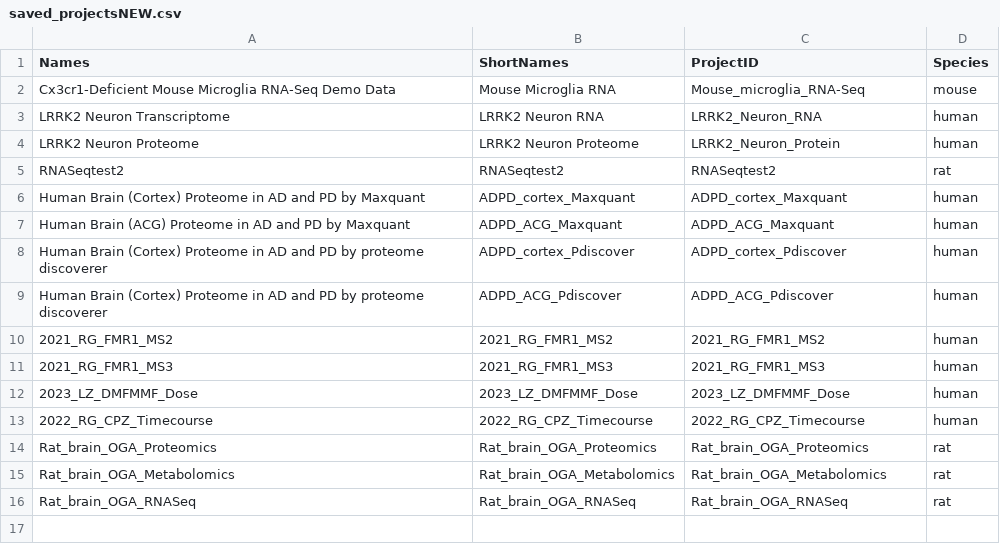
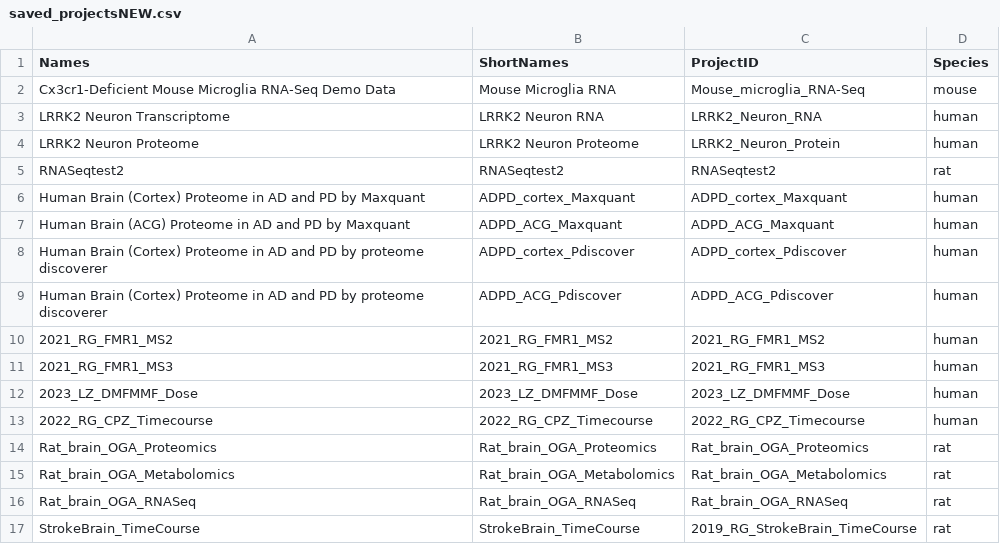
Before and after one commit to interactivereport/xOmicsShiny, a CSV file: data/saved_projectsNEW.csv, drawn as a sheet.

Commit message:
Update saved_projectsNEW.csv
add time course project

```diff
--- a/data/saved_projectsNEW.csv
+++ b/data/saved_projectsNEW.csv
@@ -16 +16,2 @@ Rat_brain_OGA_Metabolomics,Rat_brain_OGA_Metabolomics,Rat_brain_OGA_Metabolomics
 Rat_brain_OGA_RNASeq,Rat_brain_OGA_RNASeq,Rat_brain_OGA_RNASeq,rat
+StrokeBrain_TimeCourse,StrokeBrain_TimeCourse,2019_RG_StrokeBrain_TimeCourse,rat
```
